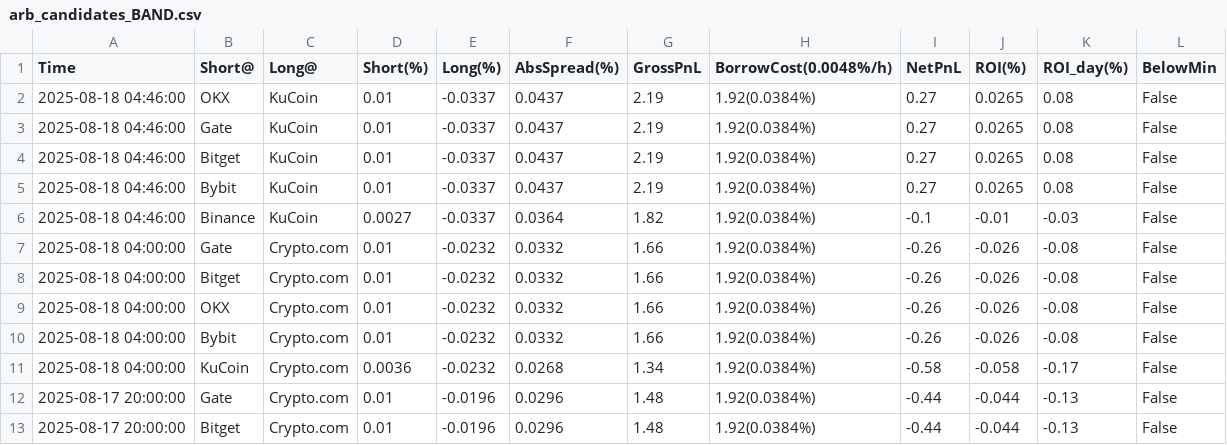
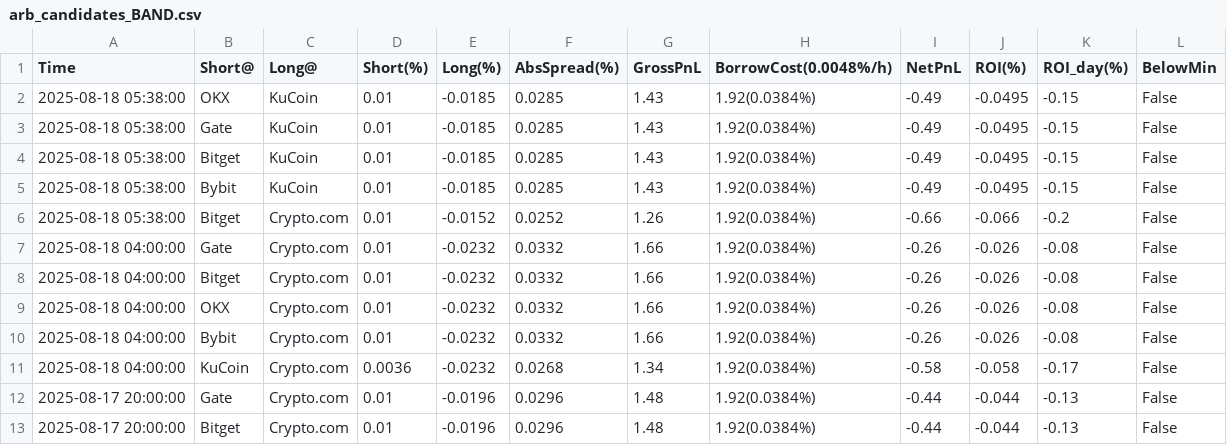
Before and after one commit to aerist123/funding-data, a CSV file: public/data/arb_candidates_BAND.csv, drawn as a sheet; only a part is shown; removed rows and columns are numbered as before the commit, all else as after; the diff names each change by its address in the sheet, - before the commit and + after, or states it on an @@ line.

```diff
--- a/public/data/arb_candidates_BAND.csv
+++ b/public/data/arb_candidates_BAND.csv
-row 2: 2025-08-18 04:46:00 | OKX | KuCoin | 0.01 | -0.0337 | 0.0437 | 2.19 | 1.92(0.0384%) | 0.27 | 0.0265 | 0.08 | False
-row 3: 2025-08-18 04:46:00 | Gate | KuCoin | 0.01 | -0.0337 | 0.0437 | 2.19 | 1.92(0.0384%) | 0.27 | 0.0265 | 0.08 | False
-row 4: 2025-08-18 04:46:00 | Bitget | KuCoin | 0.01 | -0.0337 | 0.0437 | 2.19 | 1.92(0.0384%) | 0.27 | 0.0265 | 0.08 | False
-row 5: 2025-08-18 04:46:00 | Bybit | KuCoin | 0.01 | -0.0337 | 0.0437 | 2.19 | 1.92(0.0384%) | 0.27 | 0.0265 | 0.08 | False
-row 6: 2025-08-18 04:46:00 | Binance | KuCoin | 0.0027 | -0.0337 | 0.0364 | 1.82 | 1.92(0.0384%) | -0.1 | -0.01 | -0.03 | False
+row 2: 2025-08-18 05:38:00 | OKX | KuCoin | 0.01 | -0.0185 | 0.0285 | 1.43 | 1.92(0.0384%) | -0.49 | -0.0495 | -0.15 | False
+row 3: 2025-08-18 05:38:00 | Gate | KuCoin | 0.01 | -0.0185 | 0.0285 | 1.43 | 1.92(0.0384%) | -0.49 | -0.0495 | -0.15 | False
+row 4: 2025-08-18 05:38:00 | Bitget | KuCoin | 0.01 | -0.0185 | 0.0285 | 1.43 | 1.92(0.0384%) | -0.49 | -0.0495 | -0.15 | False
+row 5: 2025-08-18 05:38:00 | Bybit | KuCoin | 0.01 | -0.0185 | 0.0285 | 1.43 | 1.92(0.0384%) | -0.49 | -0.0495 | -0.15 | False
+row 6: 2025-08-18 05:38:00 | Bitget | Crypto.com | 0.01 | -0.0152 | 0.0252 | 1.26 | 1.92(0.0384%) | -0.66 | -0.066 | -0.2 | False
```
Also changed, not shown: public/data/arb_candidates_HYPE.csv, public/data/arb_candidates_MAGIC.csv, 35 other files.
